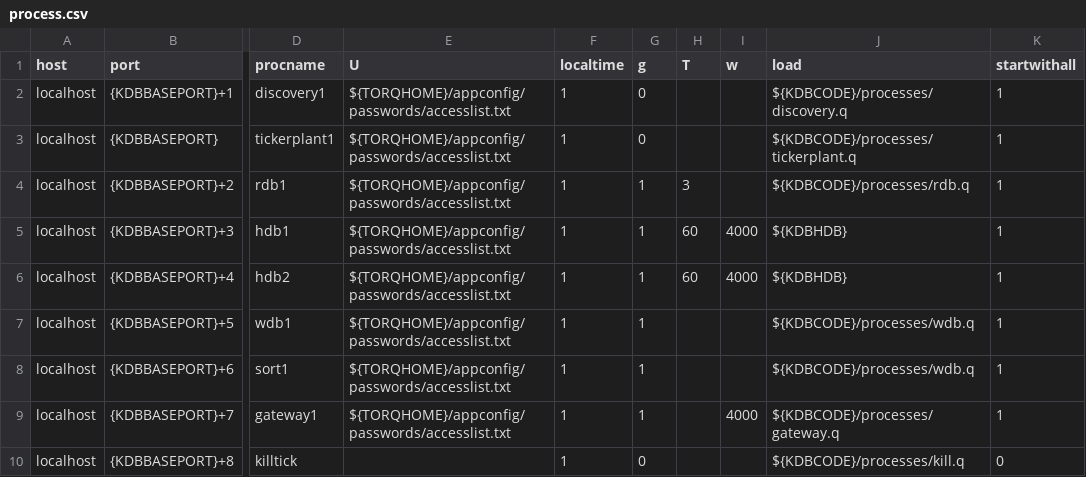
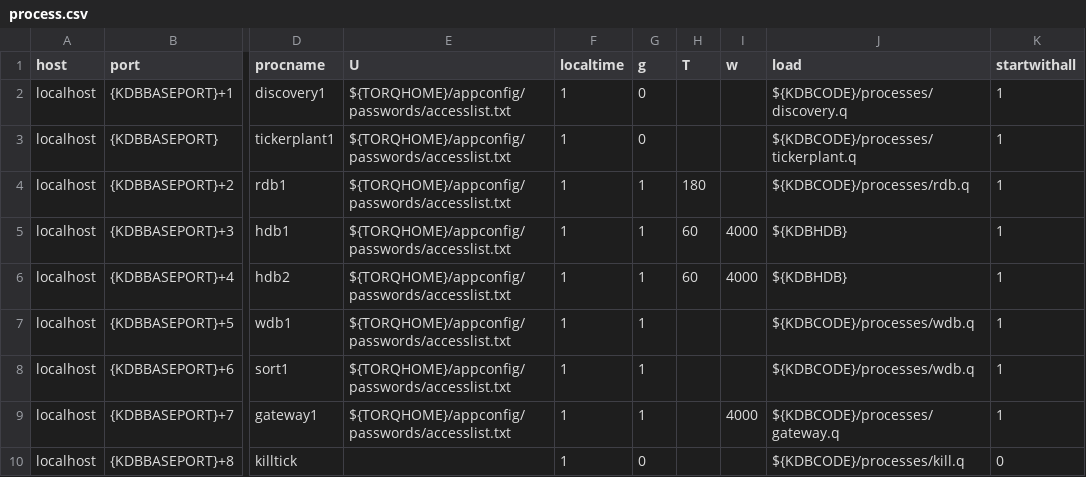
Before and after one commit to DataIntellectTech/TorQ-Finance-Starter-Pack, a CSV file: appconfig/process.csv, drawn as a sheet; only a part is shown, gaps mark what is left out; the diff names each change by its address in the sheet, - before the commit and + after, or states it on an @@ line.

Commit message:
Edited timouts for RDB in batch file and process.csv

```diff
--- a/appconfig/process.csv
+++ b/appconfig/process.csv
-H4 (T): 3
+H4 (T): 180
```
Also changed, not shown: 1 other file.
